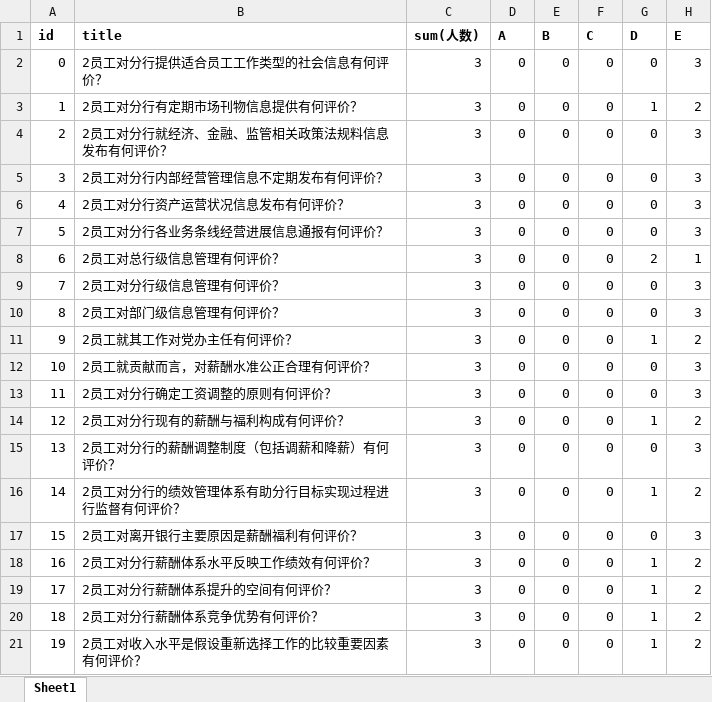
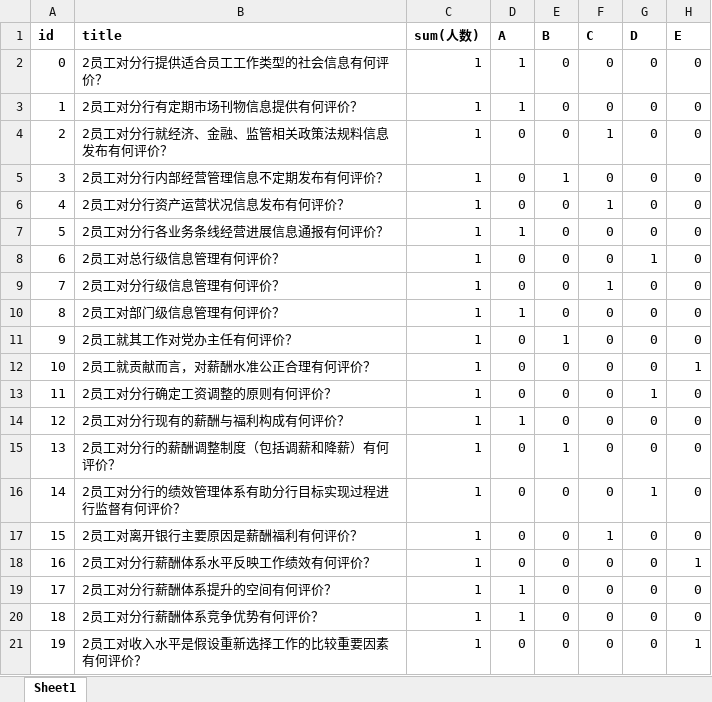
Before and after one commit to wuchunlong0/bank, an Excel workbook: mysite/web/download_excel/员工敬业度调查2-人数.xlsx, sheet Sheet1, drawn as a sheet; values as stored, in another font and other column widths than the file's, no borders; the diff names each change by its address in the sheet, - before the commit and + after, or states it on an @@ line.

```diff
--- a/mysite/web/download_excel/员工敬业度调查2-人数.xlsx (sheet Sheet1)
+++ b/mysite/web/download_excel/员工敬业度调查2-人数.xlsx (sheet Sheet1)
-C2:C21 (sum(人数)): 3
+C2:C21 (sum(人数)): 1
-D2:D3 (A): 0
+D2:D3 (A): 1
-H2 (E): 3
+H2 (E): 0
-G3 (D): 1
+G3 (D): 0
-H3 (E): 2
+H3 (E): 0
-F4 (C): 0
+F4 (C): 1
-H4:H7 (E): 3
+H4:H7 (E): 0
-E5 (B): 0
+E5 (B): 1
-F6 (C): 0
+F6 (C): 1
-D7 (A): 0
+D7 (A): 1
-G8 (D): 2
+G8 (D): 1
-H8 (E): 1
+H8 (E): 0
-F9 (C): 0
+F9 (C): 1
-H9:H10 (E): 3
+H9:H10 (E): 0
-D10 (A): 0
+D10 (A): 1
-E11 (B): 0
+E11 (B): 1
-G11 (D): 1
+G11 (D): 0
-H11 (E): 2
+H11 (E): 0
-H12 (E): 3
+H12 (E): 1
-G13 (D): 0
+G13 (D): 1
-H13 (E): 3
+H13 (E): 0
-D14 (A): 0
+D14 (A): 1
-G14 (D): 1
+G14 (D): 0
-H14 (E): 2
+H14 (E): 0
-E15 (B): 0
+E15 (B): 1
-H15 (E): 3
+H15 (E): 0
-H16 (E): 2
+H16 (E): 0
-F17 (C): 0
+F17 (C): 1
-H17 (E): 3
+H17 (E): 0
-G18:G21 (D): 1
+G18:G21 (D): 0
-H18 (E): 2
+H18 (E): 1
-D19:D20 (A): 0
+D19:D20 (A): 1
-H19:H20 (E): 2
+H19:H20 (E): 0
-H21 (E): 2
+H21 (E): 1
```
Also changed, not shown: mysite/web/download_excel/员工忠诚度调查3-人数.xlsx, mysite/web/download_excel/员工忠诚度调查3-百分比.xlsx, 6 other files.
